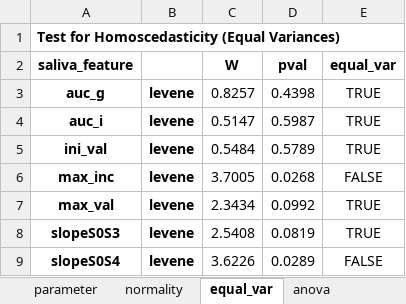
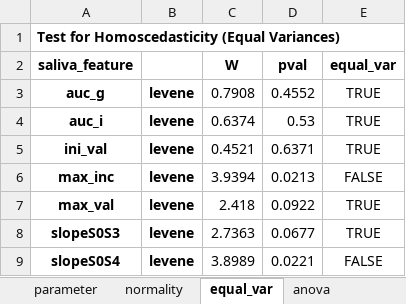
Before and after one commit to mad-lab-fau/carwatch-analysis, an Excel workbook: experiments/00_general/results/statistics/stats_cortisol_features_condition.xlsx, sheet equal_var, drawn as a sheet; values as stored, in another font and other column widths than the file's, no borders; the diff names each change by its address in the sheet, - before the commit and + after, or states it on an @@ line.

```diff
--- a/experiments/00_general/results/statistics/stats_cortisol_features_condition.xlsx (sheet equal_var)
+++ b/experiments/00_general/results/statistics/stats_cortisol_features_condition.xlsx (sheet equal_var)
-C3 (W): 0.8257
+C3 (W): 0.7908
-D3 (pval): 0.4398
+D3 (pval): 0.4552
-C4 (W): 0.5147
+C4 (W): 0.6374
-D4 (pval): 0.5987
+D4 (pval): 0.53
-C5 (W): 0.5484
+C5 (W): 0.4521
-D5 (pval): 0.5789
+D5 (pval): 0.6371
-C6 (W): 3.7005
+C6 (W): 3.9394
-D6 (pval): 0.0268
+D6 (pval): 0.0213
-C7 (W): 2.3434
+C7 (W): 2.418
-D7 (pval): 0.0992
+D7 (pval): 0.0922
-C8 (W): 2.5408
+C8 (W): 2.7363
-D8 (pval): 0.0819
+D8 (pval): 0.0677
-C9 (W): 3.6226
+C9 (W): 3.8989
-D9 (pval): 0.0289
+D9 (pval): 0.0221
```
Also changed, not shown: sheet pairwise_ttests, sheet normality, sheet anova, experiments/00_general/results/statistics/stats_cortisol_features_chronotype.xlsx, experiments/00_general/results/statistics/stats_cortisol_features_weekend.xlsx, 28 other files.
